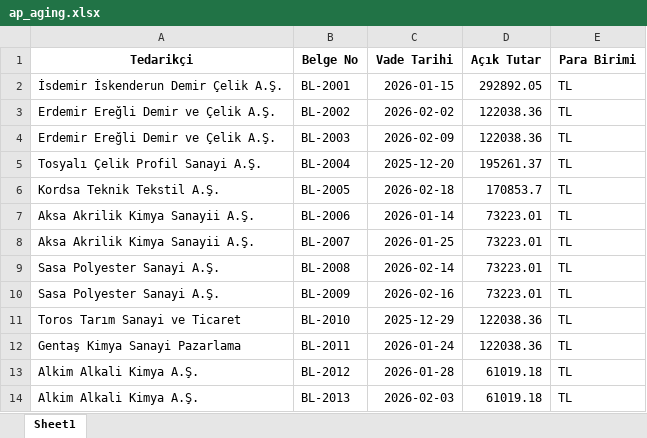
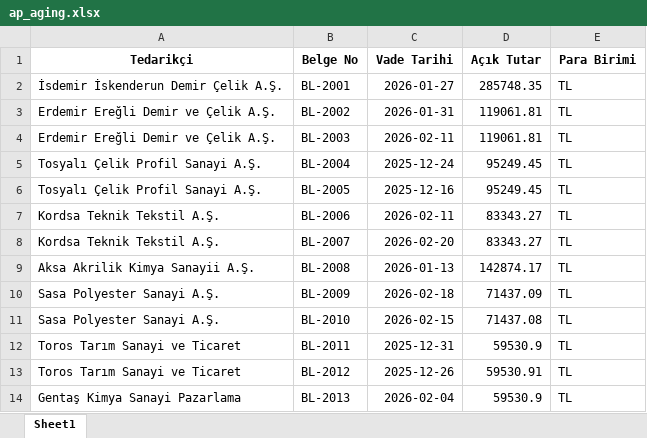
Before and after one commit to ibrahimozari779-lgtm/digital-finance-bp, an Excel workbook: demo_data/sectors/perakende_eticaret/ap_aging.xlsx, sheet Sheet1, drawn as a sheet; only a part is shown; values as stored, in another font and other column widths than the file's, no borders; the diff covers the shown part only; the diff names each change by its address in the sheet, - before the commit and + after, or states it on an @@ line.

```diff
--- a/demo_data/sectors/perakende_eticaret/ap_aging.xlsx (sheet Sheet1)
+++ b/demo_data/sectors/perakende_eticaret/ap_aging.xlsx (sheet Sheet1)
-C2 (Vade Tarihi): 2026-01-15
+C2 (Vade Tarihi): 2026-01-27
-D2 (Açık Tutar): 292892.05
+D2 (Açık Tutar): 285748.35
-C3 (Vade Tarihi): 2026-02-02
+C3 (Vade Tarihi): 2026-01-31
-D3:D4 (Açık Tutar): 122038.36
+D3:D4 (Açık Tutar): 119061.81
-C4 (Vade Tarihi): 2026-02-09
+C4 (Vade Tarihi): 2026-02-11
-C5 (Vade Tarihi): 2025-12-20
+C5 (Vade Tarihi): 2025-12-24
-D5 (Açık Tutar): 195261.37
+D5 (Açık Tutar): 95249.45
-A6 (Tedarikçi): Kordsa Teknik Tekstil A.Ş.
+A6 (Tedarikçi): Tosyalı Çelik Profil Sanayi A.Ş.
-C6 (Vade Tarihi): 2026-02-18
+C6 (Vade Tarihi): 2025-12-16
-D6 (Açık Tutar): 170853.7
+D6 (Açık Tutar): 95249.45
-A7:A8 (Tedarikçi): Aksa Akrilik Kimya Sanayii A.Ş.
+A7:A8 (Tedarikçi): Kordsa Teknik Tekstil A.Ş.
-C7 (Vade Tarihi): 2026-01-14
+C7 (Vade Tarihi): 2026-02-11
-D7:D8 (Açık Tutar): 73223.01
+D7:D8 (Açık Tutar): 83343.27
-C8 (Vade Tarihi): 2026-01-25
+C8 (Vade Tarihi): 2026-02-20
-A9 (Tedarikçi): Sasa Polyester Sanayi A.Ş.
+A9 (Tedarikçi): Aksa Akrilik Kimya Sanayii A.Ş.
-C9 (Vade Tarihi): 2026-02-14
+C9 (Vade Tarihi): 2026-01-13
-D9 (Açık Tutar): 73223.01
+D9 (Açık Tutar): 142874.17
-C10 (Vade Tarihi): 2026-02-16
+C10 (Vade Tarihi): 2026-02-18
-D10 (Açık Tutar): 73223.01
+D10 (Açık Tutar): 71437.09
-A11 (Tedarikçi): Toros Tarım Sanayi ve Ticaret
+A11 (Tedarikçi): Sasa Polyester Sanayi A.Ş.
-C11 (Vade Tarihi): 2025-12-29
+C11 (Vade Tarihi): 2026-02-15
-D11 (Açık Tutar): 122038.36
+D11 (Açık Tutar): 71437.08
-A12 (Tedarikçi): Gentaş Kimya Sanayi Pazarlama
+A12 (Tedarikçi): Toros Tarım Sanayi ve Ticaret
-C12 (Vade Tarihi): 2026-01-24
+C12 (Vade Tarihi): 2025-12-31
-D12 (Açık Tutar): 122038.36
+D12 (Açık Tutar): 59530.9
-A13 (Tedarikçi): Alkim Alkali Kimya A.Ş.
+A13 (Tedarikçi): Toros Tarım Sanayi ve Ticaret
-C13 (Vade Tarihi): 2026-01-28
+C13 (Vade Tarihi): 2025-12-26
-D13 (Açık Tutar): 61019.18
+D13 (Açık Tutar): 59530.91
-A14 (Tedarikçi): Alkim Alkali Kimya A.Ş.
+A14 (Tedarikçi): Gentaş Kimya Sanayi Pazarlama
-C14 (Vade Tarihi): 2026-02-03
+C14 (Vade Tarihi): 2026-02-04
-D14 (Açık Tutar): 61019.18
+D14 (Açık Tutar): 59530.9
```
Also changed, not shown: 5 added rows and 60 edited cells elsewhere in this sheet, demo_data/sectors/insaat_taahhut/ar_aging.xlsx, demo_data/sectors/insaat_taahhut/sales_ledger.xlsx, 29 other files.
